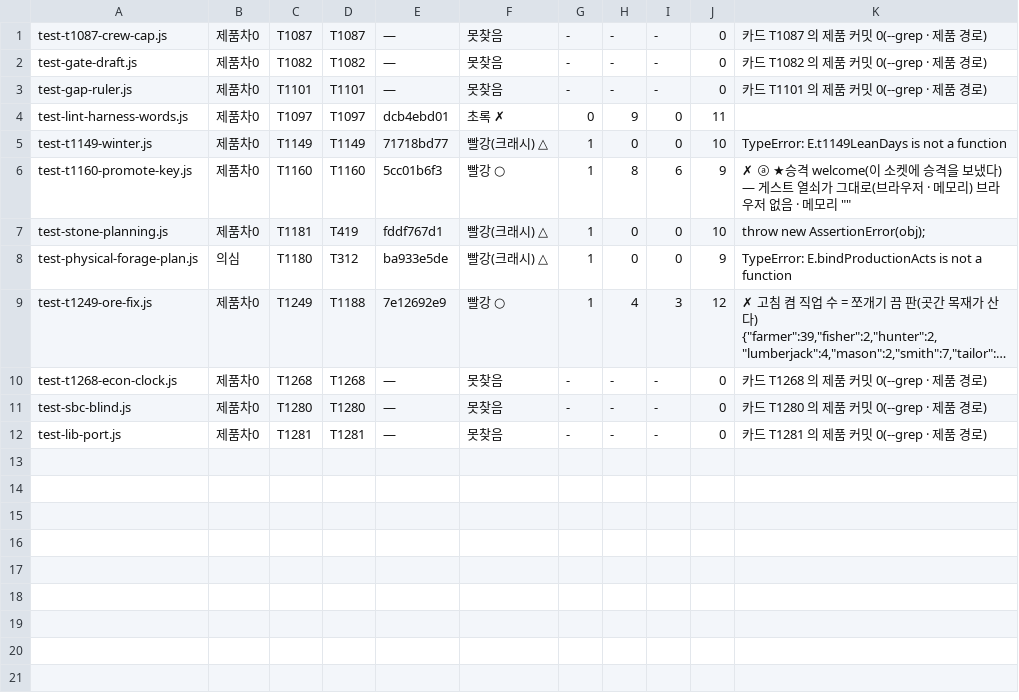
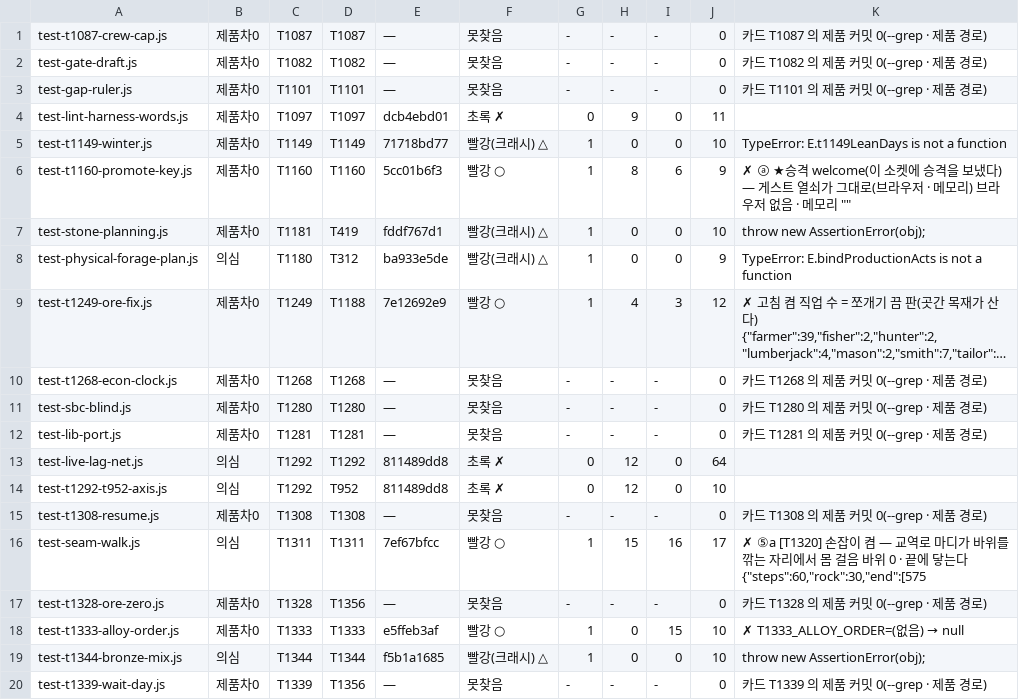
Before and after one commit to simjaemin1/Mini, a TSV file: 계측/T1369_2026-11-18/rerun.tsv, drawn as a sheet; long unchanged cells end in …; the diff names each change by its address in the sheet, - before the commit and + after, or states it on an @@ line.

```diff
--- a/계측/T1369_2026-11-18/rerun.tsv
+++ b/계측/T1369_2026-11-18/rerun.tsv
+row 13: test-live-lag-net.js | 의심 | T1292 | T1292 | 811489dd8 | 초록 ✗ | 0 | 12 | 0 | 64
+row 14: test-t1292-t952-axis.js | 의심 | T1292 | T952 | 811489dd8 | 초록 ✗ | 0 | 12 | 0 | 10
+row 15: test-t1308-resume.js | 제품차0 | T1308 | T1308 | — | 못찾음 | - | - | - | 0 | 카드 T1308 의 제품 커밋 0(--grep · 제품 경로)
+row 16: test-seam-walk.js | 의심 | T1311 | T1311 | 7ef67bfcc | 빨강 ○ | 1 | 15 | 16 | 17 | ✗ ⑤a [T1320] 손잡이 켬 — 교역로 마디가 바위를 깎는 자리에서 몸 걸음 바위 0 · 끝에 닿는다 {"steps":60,"rock":30,"end":[575
+row 17: test-t1328-ore-zero.js | 제품차0 | T1328 | T1356 | — | 못찾음 | - | - | - | 0 | 카드 T1328 의 제품 커밋 0(--grep · 제품 경로)
+row 18: test-t1333-alloy-order.js | 제품차0 | T1333 | T1333 | e5ffeb3af | 빨강 ○ | 1 | 0 | 15 | 10 | ✗ T1333_ALLOY_ORDER=(없음) → null
+row 19: test-t1344-bronze-mix.js | 의심 | T1344 | T1344 | f5b1a1685 | 빨강(크래시) △ | 1 | 0 | 0 | 10 | throw new AssertionError(obj);
+row 20: test-t1339-wait-day.js | 제품차0 | T1339 | T1356 | — | 못찾음 | - | - | - | 0 | 카드 T1339 의 제품 커밋 0(--grep · 제품 경로)
```
Also changed, not shown: 2 other files.
